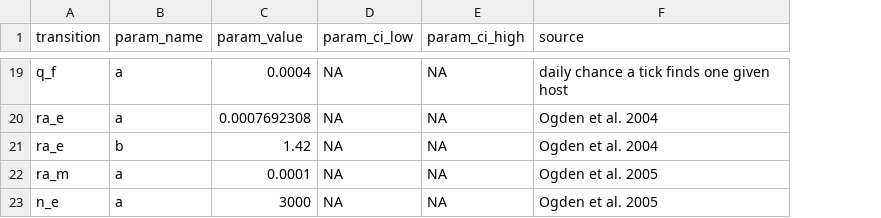
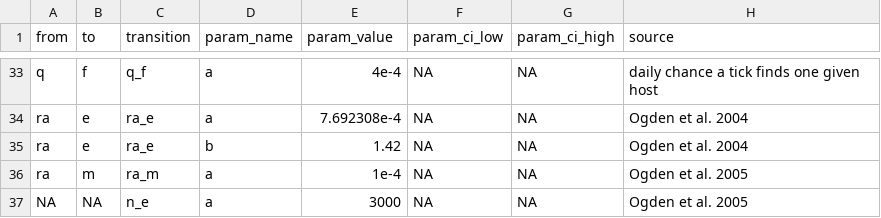
Before and after one commit to dallenmidd/IxPopDyMod, a CSV file: inputs/tick_parameters.csv, drawn as a sheet; only a part is shown, gaps mark what is left out; addresses are those after the commit; the diff covers the shown part only; the diff names each change by its address in the sheet, - before the commit and + after, or states it on an @@ line.

Commit message:
updated tick_parameters.csv

```diff
--- a/inputs/tick_parameters.csv
+++ b/inputs/tick_parameters.csv
+column A (from), rows 33-37: q | ra | ra | ra | NA
+column B (to), rows 33-37: f | e | e | m | NA
-E33 (param_value): 0.0004
+E33 (param_value): 4e-4
-E34 (param_value): 0.0007692308
+E34 (param_value): 7.692308e-4
-E36 (param_value): 0.0001
+E36 (param_value): 1e-4
```
Also changed, not shown: 14 added rows and 6 edited cells elsewhere in this file.
